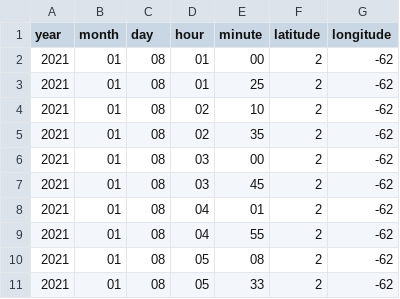
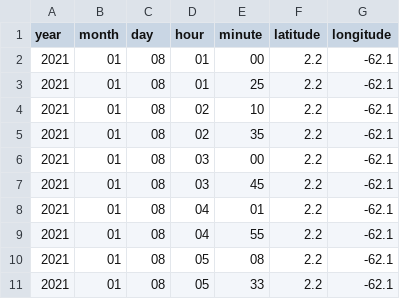
Before and after one commit to mhacarthur/IMERG_processing, a CSV file: list/points_to_find.csv, drawn as a sheet.

```diff
--- a/list/points_to_find.csv
+++ b/list/points_to_find.csv
@@ -1,11 +1,11 @@
 year,month,day,hour,minute,latitude,longitude
-2021,01,08,01,00,2,-62
-2021,01,08,01,25,2,-62
-2021,01,08,02,10,2,-62
-2021,01,08,02,35,2,-62
-2021,01,08,03,00,2,-62
-2021,01,08,03,45,2,-62
-2021,01,08,04,01,2,-62
-2021,01,08,04,55,2,-62
-2021,01,08,05,08,2,-62
-2021,01,08,05,33,2,-62
+2021,01,08,01,00,2.2,-62.1
+2021,01,08,01,25,2.2,-62.1
+2021,01,08,02,10,2.2,-62.1
+2021,01,08,02,35,2.2,-62.1
+2021,01,08,03,00,2.2,-62.1
+2021,01,08,03,45,2.2,-62.1
+2021,01,08,04,01,2.2,-62.1
+2021,01,08,04,55,2.2,-62.1
+2021,01,08,05,08,2.2,-62.1
+2021,01,08,05,33,2.2,-62.1
```
Also changed, not shown: list/group_points_info.csv, 1 other file.
